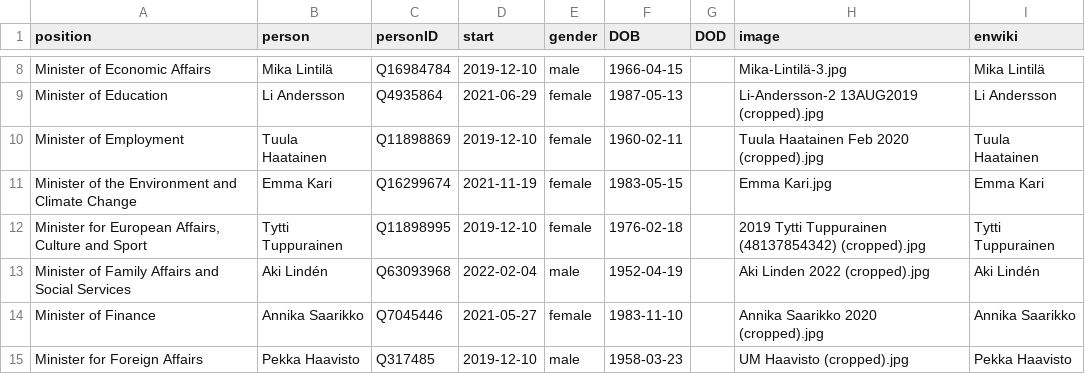
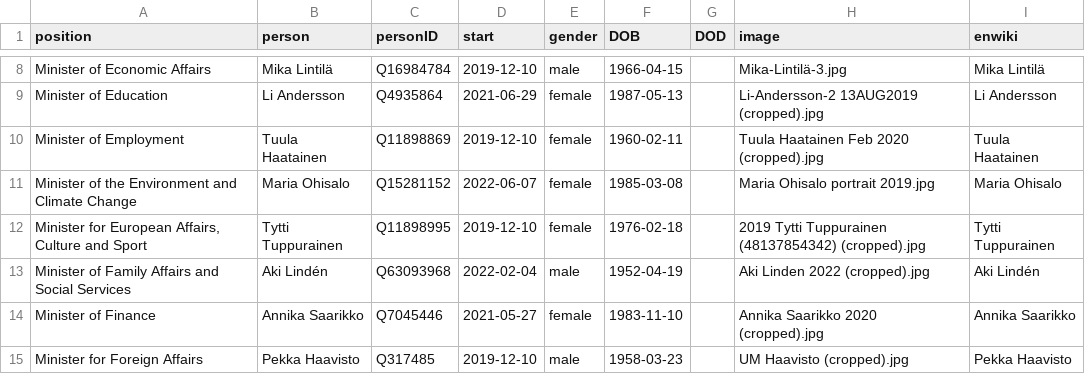
Before and after one commit to every-politician-scrapers/finland-cabinet, a CSV file: html/current.csv, drawn as a sheet; only a part is shown, gaps mark what is left out.

```diff
--- a/html/current.csv
+++ b/html/current.csv
@@ -10,3 +10,3 @@ Minister of Education,Li Andersson,Q4935864,2021-06-29,female,1987-05-13,,Li-And
 Minister of Employment,Tuula Haatainen,Q11898869,2019-12-10,female,1960-02-11,,Tuula Haatainen Feb 2020 (cropped).jpg,Tuula Haatainen
-Minister of the Environment and Climate Change,Emma Kari,Q16299674,2021-11-19,female,1983-05-15,,Emma Kari.jpg,Emma Kari
+Minister of the Environment and Climate Change,Maria Ohisalo,Q15281152,2022-06-07,female,1985-03-08,,Maria Ohisalo portrait 2019.jpg,Maria Ohisalo
 "Minister for European Affairs, Culture and Sport",Tytti Tuppurainen,Q11898995,2019-12-10,female,1976-02-18,,2019 Tytti Tuppurainen (48137854342) (cropped).jpg,Tytti Tuppurainen
```
Also changed, not shown: html/holders21.csv, 1 other file.
